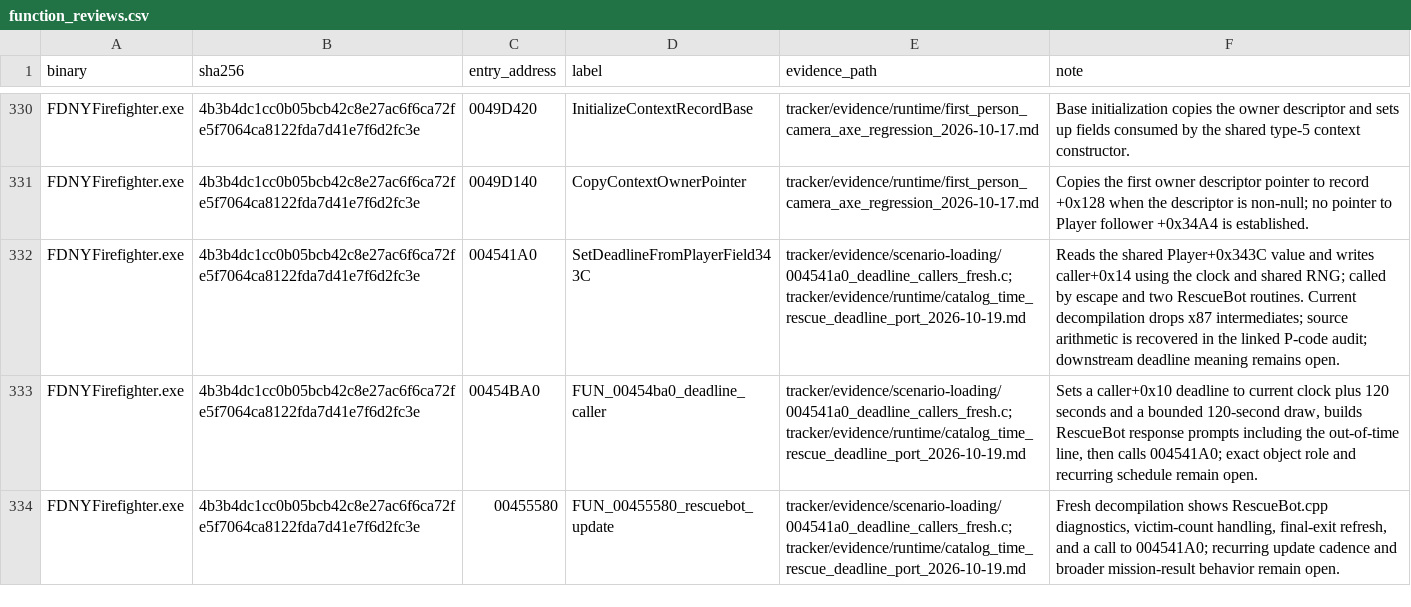
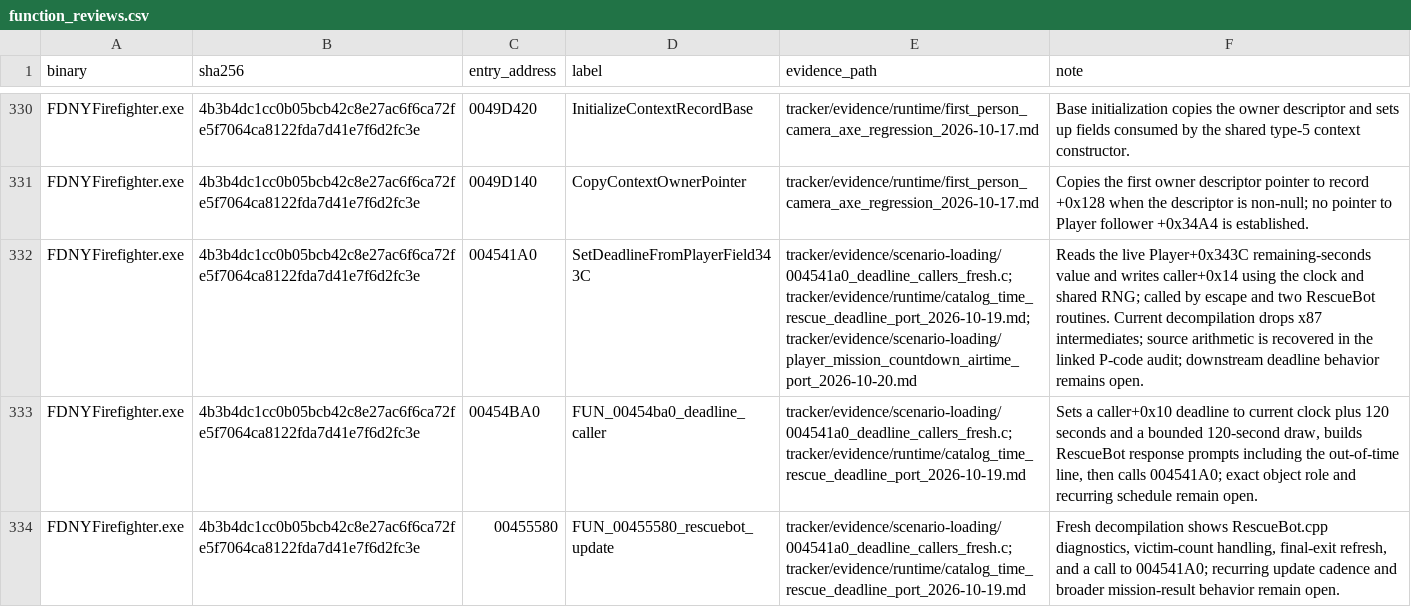
Before and after one commit to JacobPilawa/fdny-maps, a CSV file: decomp_revised/tracker/function_reviews.csv, drawn as a sheet; only a part is shown, gaps mark what is left out; the diff names each change by its address in the sheet, - before the commit and + after, or states it on an @@ line.

```diff
--- a/decomp_revised/tracker/function_reviews.csv
+++ b/decomp_revised/tracker/function_reviews.csv
-E332 (evidence_path): tracker/evidence/scenario-loading/004541a0_deadline_callers_fresh.c;tracker/evidence/runtime/catalog_time_rescue_deadline_port_2026-10-19.md
+E332 (evidence_path): tracker/evidence/scenario-loading/004541a0_deadline_callers_fresh.c;tracker/evidence/runtime/catalog_time_rescue_deadline_port_2026-10-19.md;tracker/evidence/scenario-loading/player_mission_countdown_airtime_port_2026-10-20.md
-F332 (note): Reads the shared Player+0x343C value and writes caller+0x14 using the clock and shared RNG; called by escape and two RescueBot routines. Current decompilation drops x87 intermediates; source arithmetic is recovered in the linked P-code audit; downstream deadline meaning remains open.
+F332 (note): Reads the live Player+0x343C remaining-seconds value and writes caller+0x14 using the clock and shared RNG; called by escape and two RescueBot routines. Current decompilation drops x87 intermediates; source arithmetic is recovered in the linked P-code audit; downstream deadline behavior remains open.
```
Also changed, not shown: decomp_revised/tracker/manual_code_reviews.csv, decomp_revised/tracker/progress_history.csv, 10 other files.
